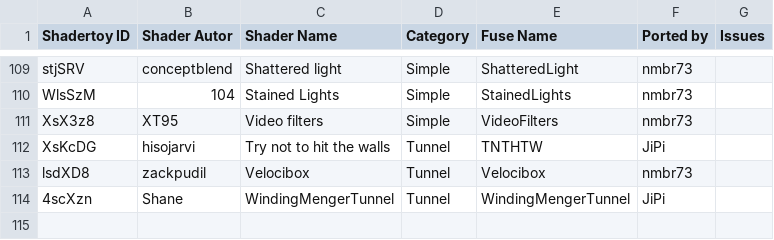
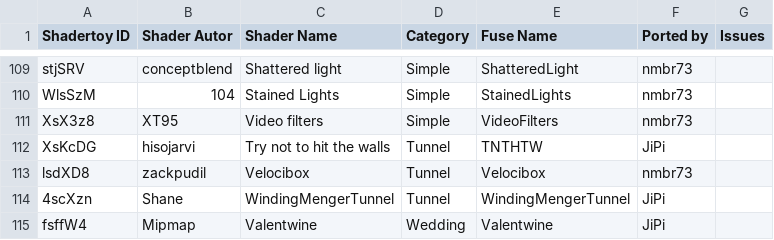
Before and after one commit to nmbr73/Shaderfuse, a CSV file: Shaders.csv, drawn as a sheet; only a part is shown, gaps mark what is left out.

Commit message:
Update Shaders CSV file

```diff
--- a/Shaders.csv
+++ b/Shaders.csv
@@ -114 +114,2 @@ Shadertoy ID,Shader Autor,Shader Name,Category,Fuse Name,Ported by,Issues
 "4scXzn","Shane","WindingMengerTunnel","Tunnel","WindingMengerTunnel","JiPi",""
+"fsffW4","Mipmap","Valentwine","Wedding","Valentwine","JiPi",""
```
